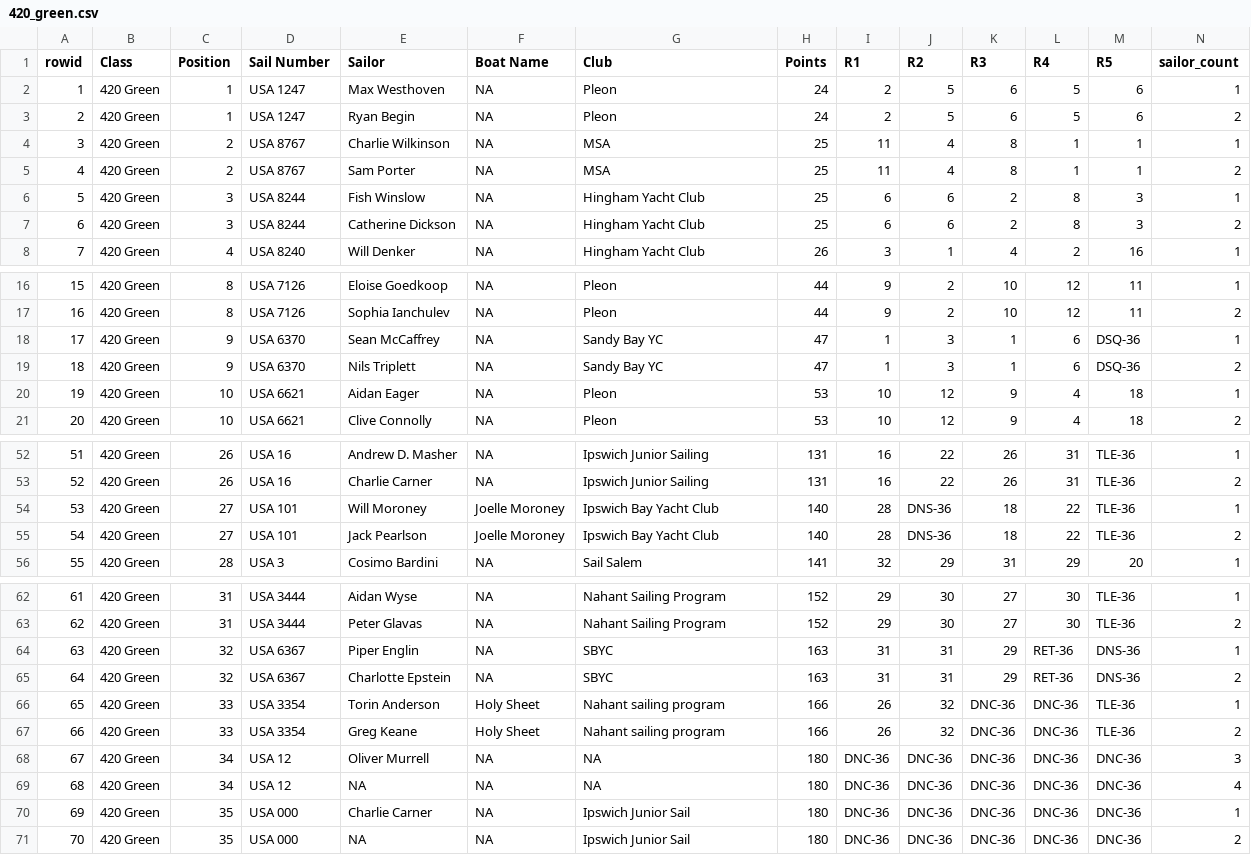
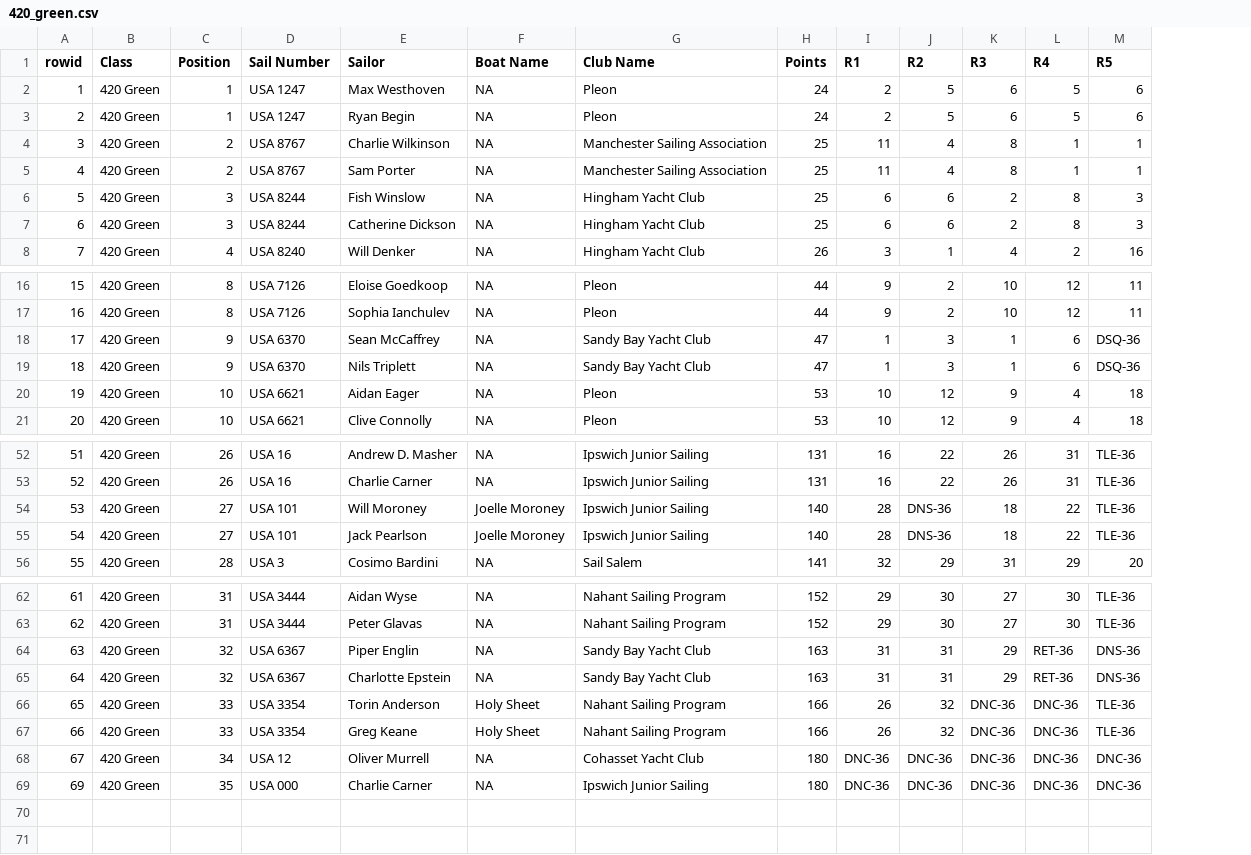
Before and after one commit to batpigandme/mjrw-2019, a CSV file: data/clean/420_green.csv, drawn as a sheet; only a part is shown, gaps mark what is left out; removed rows and columns are numbered as before the commit, all else as after; the diff covers the shown part only; the diff names each change by its address in the sheet, - before the commit and + after, or states it on an @@ line.

```diff
--- a/data/clean/420_green.csv
+++ b/data/clean/420_green.csv
-column N (sailor_count), rows 2-8: 1 | 2 | 1 | 2 | 1 | 2 | 1; rows 16-21: 1 | 2 | 1 | 2 | 1 | 2; rows 52-56: 1 | 2 | 1 | 2 | 1; rows 62-68: 1 | 2 | 1 | 2 | 1 | 2 | 3; row 70: 1
-G1: Club
+G1: Club Name
-G4:G5 (Club Name): MSA
+G4:G5 (Club Name): Manchester Sailing Association
-G18:G19 (Club Name): Sandy Bay YC
+G18:G19 (Club Name): Sandy Bay Yacht Club
-G54:G55 (Club Name): Ipswich Bay Yacht Club
+G54:G55 (Club Name): Ipswich Junior Sailing
-G64:G65 (Club Name): SBYC
+G64:G65 (Club Name): Sandy Bay Yacht Club
-G66:G67 (Club Name): Nahant sailing program
+G66:G67 (Club Name): Nahant Sailing Program
-G68 (Club Name): NA
+G68 (Club Name): Cohasset Yacht Club
-row 69: 68 | 420 Green | 34 | USA 12 | NA | NA | NA | 180 | DNC-36 | DNC-36 | DNC-36 | DNC-36 | DNC-36 | 4
-G69 (Club Name): Ipswich Junior Sail
+G69 (Club Name): Ipswich Junior Sailing
-row 71: 70 | 420 Green | 35 | USA 000 | NA | NA | Ipswich Junior Sail | 180 | DNC-36 | DNC-36 | DNC-36 | DNC-36 | DNC-36 | 2
```
Also changed, not shown: 14 edited cells elsewhere in this file, data/clean/420_champ.csv, data/clean/laser.csv, 2 other files.
